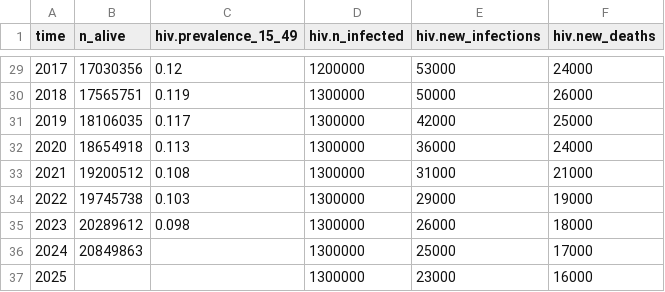
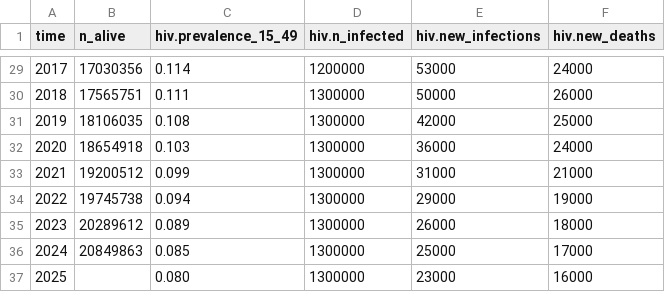
Before and after one commit to starsimhub/hiv_zambia, a CSV file: data/zambia_hiv_calib.csv, drawn as a sheet; only a part is shown, gaps mark what is left out; the diff covers the shown part only.

```diff
--- a/data/zambia_hiv_calib.csv
+++ b/data/zambia_hiv_calib.csv
@@ -29,9 +29,9 @@ time,n_alive,hiv.prevalence_15_49,hiv.n_infected,hiv.new_infections,hiv.new_deat
-2017,17030356,0.12,1200000,53000,24000
-2018,17565751,0.119,1300000,50000,26000
-2019,18106035,0.117,1300000,42000,25000
-2020,18654918,0.113,1300000,36000,24000
-2021,19200512,0.108,1300000,31000,21000
-2022,19745738,0.103,1300000,29000,19000
-2023,20289612,0.098,1300000,26000,18000
-2024,20849863,,1300000,25000,17000
-2025,,,1300000,23000,16000
+2017,17030356,0.114,1200000,53000,24000
+2018,17565751,0.111,1300000,50000,26000
+2019,18106035,0.108,1300000,42000,25000
+2020,18654918,0.103,1300000,36000,24000
+2021,19200512,0.099,1300000,31000,21000
+2022,19745738,0.094,1300000,29000,19000
+2023,20289612,0.089,1300000,26000,18000
+2024,20849863,0.085,1300000,25000,17000
+2025,,0.080,1300000,23000,16000
```
Also changed, not shown: 27 edited cells elsewhere in this file, 1 other file.
